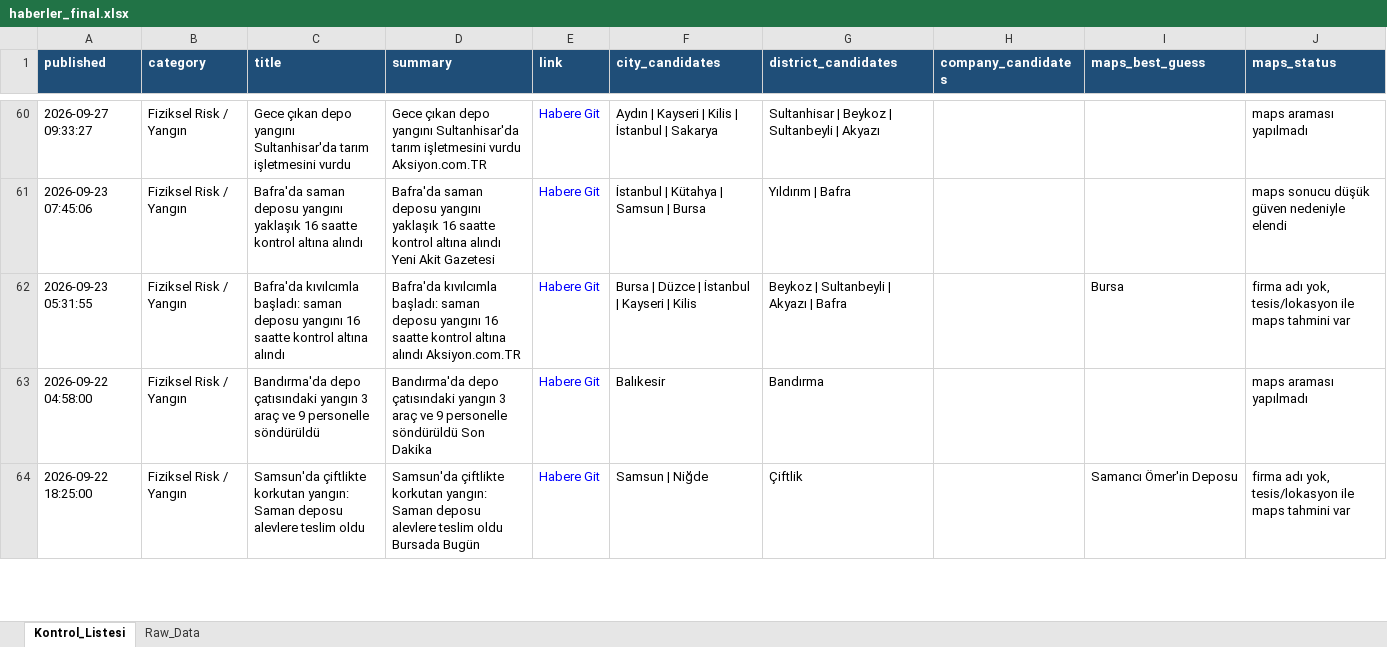
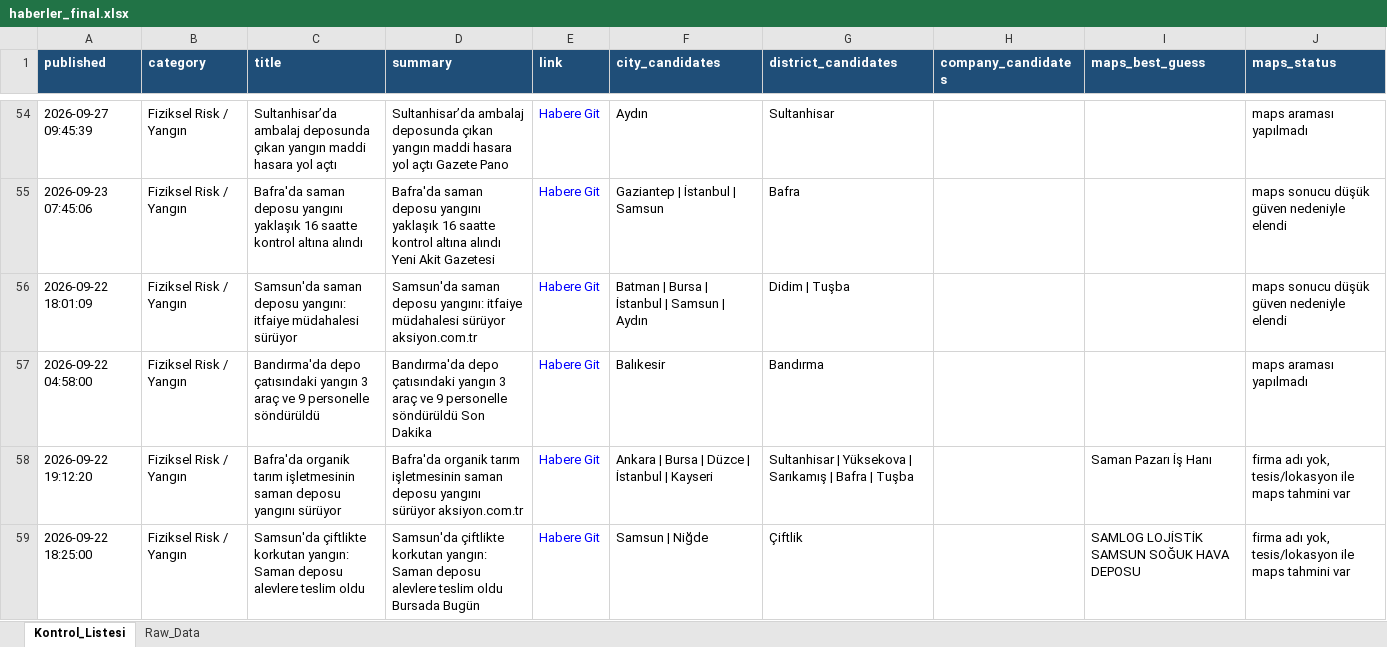
Before and after one commit to MuhammedMustafaSungur/haber-risk-monitor, an Excel workbook: data/haberler_final.xlsx, sheet Kontrol_Listesi, drawn as a sheet; only a part is shown, gaps mark what is left out; values as stored, in another font and other column widths than the file's, no borders; removed rows and columns are numbered as before the commit, all else as after; the diff covers the shown part only; the diff names each change by its address in the sheet, - before the commit and + after, or states it on an @@ line.

```diff
--- a/data/haberler_final.xlsx (sheet Kontrol_Listesi)
+++ b/data/haberler_final.xlsx (sheet Kontrol_Listesi)
-A54 (published): 2026-09-27 09:33:27
+A54 (published): 2026-09-27 09:45:39
-C54 (title): Gece çıkan depo yangını Sultanhisar'da tarım işletmesini vurdu
+C54 (title): Sultanhisar’da ambalaj deposunda çıkan yangın maddi hasara yol açtı
-D54 (summary): Gece çıkan depo yangını Sultanhisar'da tarım işletmesini vurdu Aksiyon.com.TR
+D54 (summary): Sultanhisar’da ambalaj deposunda çıkan yangın maddi hasara yol açtı Gazete Pano
-F54 (city_candidates): Aydın | Kayseri | Kilis | İstanbul | Sakarya
+F54 (city_candidates): Aydın
-G54 (district_candidates): Sultanhisar | Beykoz | Sultanbeyli | Akyazı
+G54 (district_candidates): Sultanhisar
-F55 (city_candidates): İstanbul | Kütahya | Samsun | Bursa
+F55 (city_candidates): Gaziantep | İstanbul | Samsun
-G55 (district_candidates): Yıldırım | Bafra
+G55 (district_candidates): Bafra
-row 62: 2026-09-23 05:31:55 | Fiziksel Risk / Yangın | Bafra'da kıvılcımla başladı: saman deposu yangını 16 saatte kontrol altına alındı | Bafra'da kıvılcımla başladı: saman deposu yangını 16 saatte kontrol altına alındı Aksiyon.com.TR | Habere Git | Bursa | Düzce | İstanbul | Kayseri | Kilis | Beykoz | Sultanbeyli | Akyazı | Bafra |  | Bursa | firma adı yok, tesis/lokasyon ile maps tahmini var
+row 56: 2026-09-22 18:01:09 | Fiziksel Risk / Yangın | Samsun'da saman deposu yangını: itfaiye müdahalesi sürüyor | Samsun'da saman deposu yangını: itfaiye müdahalesi sürüyor aksiyon.com.tr | Habere Git | Batman | Bursa | İstanbul | Samsun | Aydın | Didim | Tuşba |  |  | maps sonucu düşük güven nedeniyle elendi
+row 58: 2026-09-22 19:12:20 | Fiziksel Risk / Yangın | Bafra'da organik tarım işletmesinin saman deposu yangını sürüyor | Bafra'da organik tarım işletmesinin saman deposu yangını sürüyor aksiyon.com.tr | Habere Git | Ankara | Bursa | Düzce | İstanbul | Kayseri | Sultanhisar | Yüksekova | Sarıkamış | Bafra | Tuşba |  | Saman Pazarı İş Hanı | firma adı yok, tesis/lokasyon ile maps tahmini var
-I59 (maps_best_guess): Samancı Ömer'in Deposu
+I59 (maps_best_guess): SAMLOG LOJİSTİK SAMSUN SOĞUK HAVA DEPOSU
```
Also changed, not shown: 65 added rows, 66 removed rows, 48 moved rows and 162 edited cells elsewhere in this sheet, sheet Raw_Data, 1 other file.
